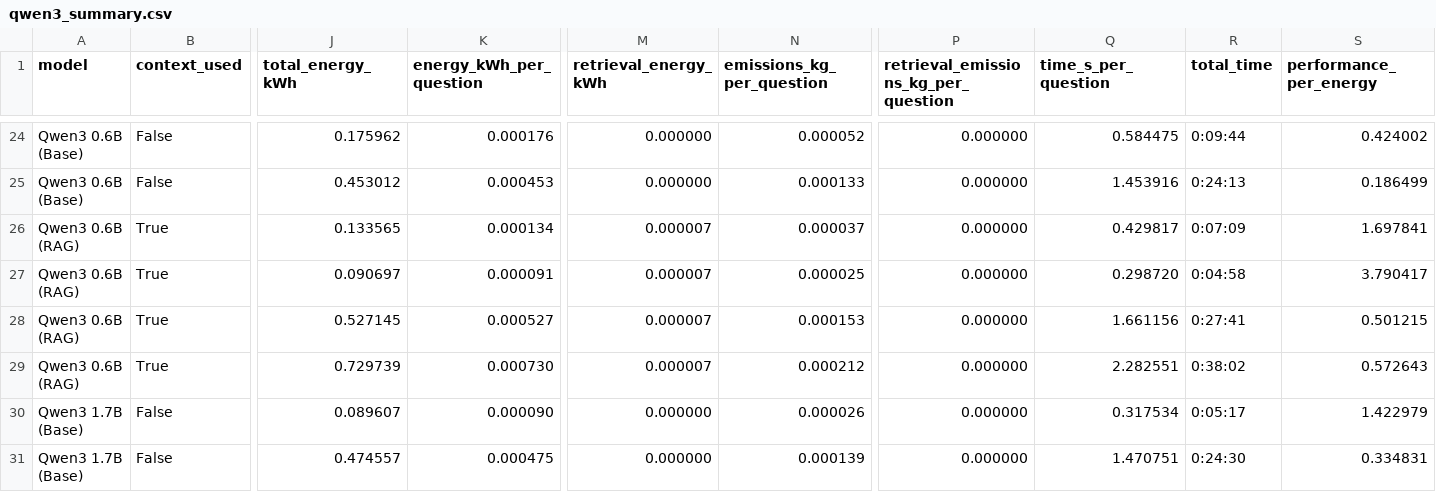
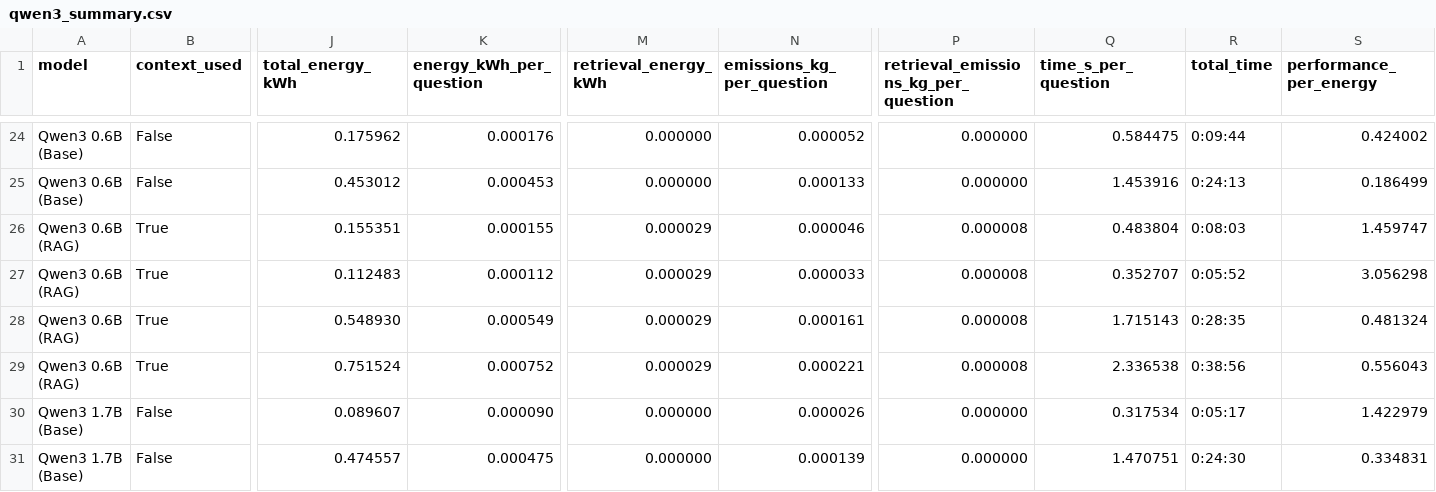
Before and after one commit to VeiledTee/LMPowerConsuption, a CSV file: results/qwen3_summary.csv, drawn as a sheet; only a part is shown, gaps mark what is left out; the diff covers the shown part only; the diff names each change by its address in the sheet, - before the commit and + after, or states it on an @@ line.

```diff
--- a/results/qwen3_summary.csv
+++ b/results/qwen3_summary.csv
-J26 (total_energy_kWh): 0.133565
+J26 (total_energy_kWh): 0.155351
-K26 (energy_kWh_per_question): 0.000134
+K26 (energy_kWh_per_question): 0.000155
-M26:M29 (retrieval_energy_kWh): 0.000007
+M26:M29 (retrieval_energy_kWh): 0.000029
-N26 (emissions_kg_per_question): 0.000037
+N26 (emissions_kg_per_question): 0.000046
-P26:P29: 0.000000
+P26:P29: 0.000008
-Q26 (time_s_per_question): 0.429817
+Q26 (time_s_per_question): 0.483804
-R26 (total_time): 0:07:09
+R26 (total_time): 0:08:03
-S26 (performance_per_energy): 1.697841
+S26 (performance_per_energy): 1.459747
-J27 (total_energy_kWh): 0.090697
+J27 (total_energy_kWh): 0.112483
-K27 (energy_kWh_per_question): 0.000091
+K27 (energy_kWh_per_question): 0.000112
-N27 (emissions_kg_per_question): 0.000025
+N27 (emissions_kg_per_question): 0.000033
-Q27 (time_s_per_question): 0.298720
+Q27 (time_s_per_question): 0.352707
-R27 (total_time): 0:04:58
+R27 (total_time): 0:05:52
-S27 (performance_per_energy): 3.790417
+S27 (performance_per_energy): 3.056298
-J28 (total_energy_kWh): 0.527145
+J28 (total_energy_kWh): 0.548930
-K28 (energy_kWh_per_question): 0.000527
+K28 (energy_kWh_per_question): 0.000549
-N28 (emissions_kg_per_question): 0.000153
+N28 (emissions_kg_per_question): 0.000161
-Q28 (time_s_per_question): 1.661156
+Q28 (time_s_per_question): 1.715143
-R28 (total_time): 0:27:41
+R28 (total_time): 0:28:35
-S28 (performance_per_energy): 0.501215
+S28 (performance_per_energy): 0.481324
-J29 (total_energy_kWh): 0.729739
+J29 (total_energy_kWh): 0.751524
-K29 (energy_kWh_per_question): 0.000730
+K29 (energy_kWh_per_question): 0.000752
-N29 (emissions_kg_per_question): 0.000212
+N29 (emissions_kg_per_question): 0.000221
-Q29 (time_s_per_question): 2.282551
+Q29 (time_s_per_question): 2.336538
-R29 (total_time): 0:38:02
+R29 (total_time): 0:38:56
-S29 (performance_per_energy): 0.572643
+S29 (performance_per_energy): 0.556043
```
Also changed, not shown: 128 edited cells elsewhere in this file, results/deepseek_summary.csv, results/gemma3_summary.csv, 3 other files.
